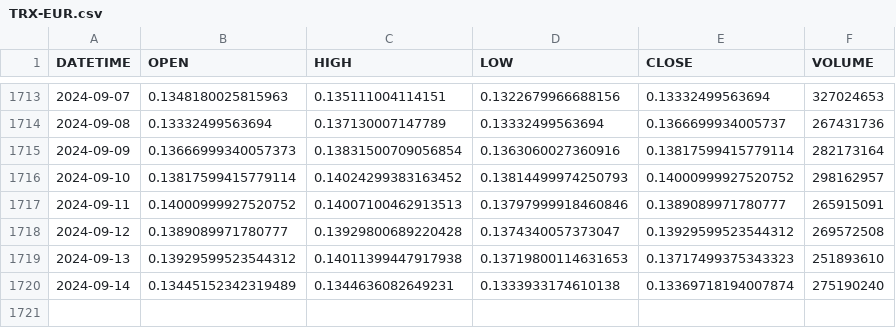
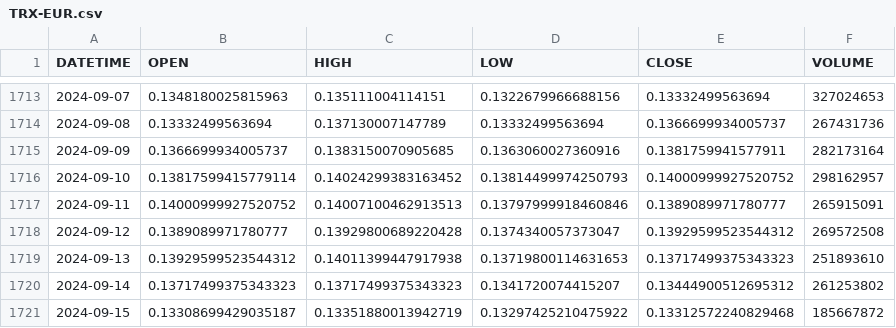
Before and after one commit to jtoulous/Master_trader, a CSV file: Trading_Daily/data/CRYPTOS/TRX-EUR/TRX-EUR.csv, drawn as a sheet; only a part is shown, gaps mark what is left out.

```diff
--- a/Trading_Daily/data/CRYPTOS/TRX-EUR/TRX-EUR.csv
+++ b/Trading_Daily/data/CRYPTOS/TRX-EUR/TRX-EUR.csv
@@ -1714,3 +1714,3 @@ DATETIME,OPEN,HIGH,LOW,CLOSE,VOLUME
 2024-09-08,0.13332499563694,0.137130007147789,0.13332499563694,0.1366699934005737,267431736
-2024-09-09,0.13666999340057373,0.13831500709056854,0.1363060027360916,0.13817599415779114,282173164
+2024-09-09,0.1366699934005737,0.1383150070905685,0.1363060027360916,0.1381759941577911,282173164
 2024-09-10,0.13817599415779114,0.14024299383163452,0.13814499974250793,0.14000999927520752,298162957
@@ -1719,2 +1719,3 @@ DATETIME,OPEN,HIGH,LOW,CLOSE,VOLUME
 2024-09-13,0.13929599523544312,0.14011399447917938,0.13719800114631653,0.13717499375343323,251893610
-2024-09-14,0.13445152342319489,0.1344636082649231,0.1333933174610138,0.13369718194007874,275190240
+2024-09-14,0.13717499375343323,0.13717499375343323,0.1341720074415207,0.13444900512695312,261253802
+2024-09-15,0.13308699429035187,0.13351880013942719,0.13297425210475922,0.13312572240829468,185667872
```
Also changed, not shown: Trading_Daily/data/CRYPTOS/ADA-USD/ADA-USD.csv, Trading_Daily/data/CRYPTOS/ADA-USD/raw/ADA-USD_2024.csv, 30 other files.
